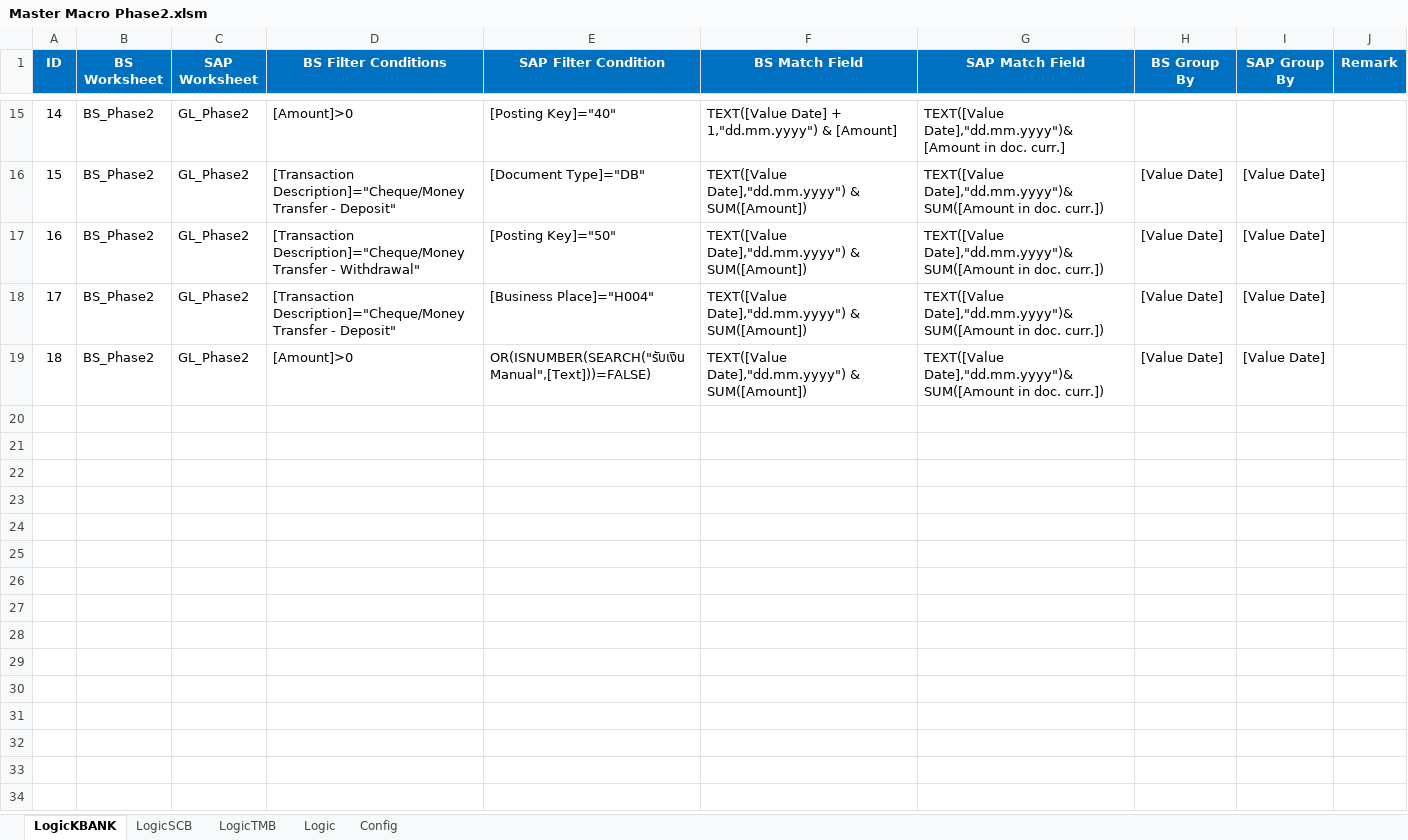
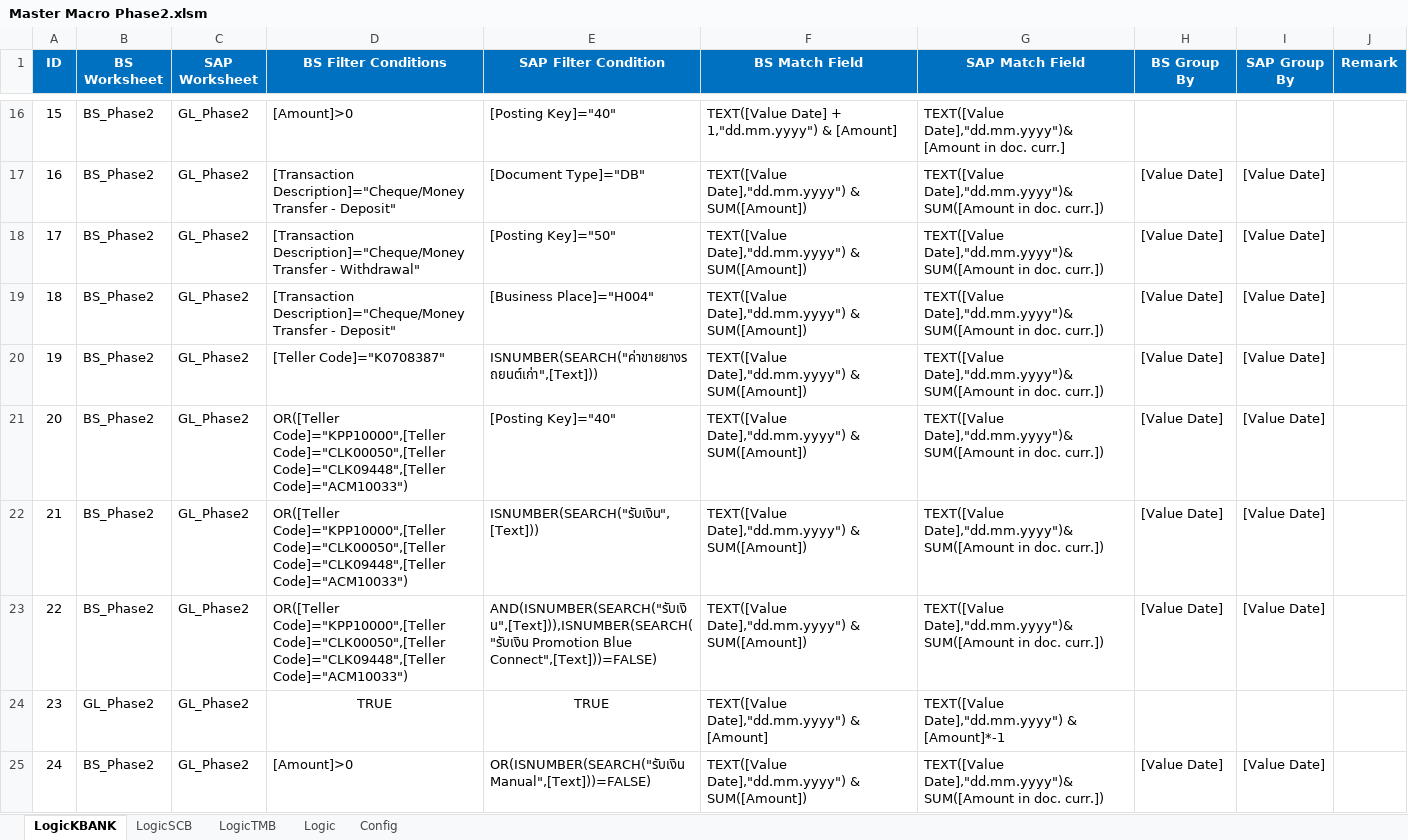
Before and after one commit to Lucyjung/Macro_VBA, an Excel workbook: BankRec2/Master Macro Phase2.xlsm, sheet LogicKBANK, drawn as a sheet; only a part is shown, gaps mark what is left out; values as stored, in another font and other column widths than the file's, no borders; the diff covers the shown part only; the diff names each change by its address in the sheet, - before the commit and + after, or states it on an @@ line.

```diff
--- a/BankRec2/Master Macro Phase2.xlsm (sheet LogicKBANK)
+++ b/BankRec2/Master Macro Phase2.xlsm (sheet LogicKBANK)
@@ column A (ID) renumbered between rows 9 and 25 @@
+row 20: 19 | BS_Phase2 | GL_Phase2 | [Teller Code]="K0708387" | ISNUMBER(SEARCH("ค่าขายยางรถยนต์เก่า",[Text])) | TEXT([Value Date],"dd.mm.yyyy") & SUM([Amount]) | TEXT([Value Date],"dd.mm.yyyy")& SUM([Amount in doc. curr.]) | [Value Date] | [Value Date]
+row 21: 20 | BS_Phase2 | GL_Phase2 | OR([Teller Code]="KPP10000",[Teller Code]="CLK00050",[Teller Code]="CLK09448",[Teller Code]="ACM10033") | [Posting Key]="40" | TEXT([Value Date],"dd.mm.yyyy") & SUM([Amount]) | TEXT([Value Date],"dd.mm.yyyy")& SUM([Amount in doc. curr.]) | [Value Date] | [Value Date]
+row 22: 21 | BS_Phase2 | GL_Phase2 | OR([Teller Code]="KPP10000",[Teller Code]="CLK00050",[Teller Code]="CLK09448",[Teller Code]="ACM10033") | ISNUMBER(SEARCH("รับเงิน",[Text])) | TEXT([Value Date],"dd.mm.yyyy") & SUM([Amount]) | TEXT([Value Date],"dd.mm.yyyy")& SUM([Amount in doc. curr.]) | [Value Date] | [Value Date]
+row 23: 22 | BS_Phase2 | GL_Phase2 | OR([Teller Code]="KPP10000",[Teller Code]="CLK00050",[Teller Code]="CLK09448",[Teller Code]="ACM10033") | AND(ISNUMBER(SEARCH("รับเงิน",[Text])),ISNUMBER(SEARCH("รับเงิน Promotion Blue Connect",[Text]))=FALSE) | TEXT([Value Date],"dd.mm.yyyy") & SUM([Amount]) | TEXT([Value Date],"dd.mm.yyyy")& SUM([Amount in doc. curr.]) | [Value Date] | [Value Date]
+row 24: 23 | GL_Phase2 | GL_Phase2 | TRUE | TRUE | TEXT([Value Date],"dd.mm.yyyy") & [Amount] | TEXT([Value Date],"dd.mm.yyyy") & [Amount]*-1
```
Also changed, not shown: 4 added rows and 1 edited cell elsewhere in this sheet, sheet Logic, sheet LogicSCB, sheet Config.
